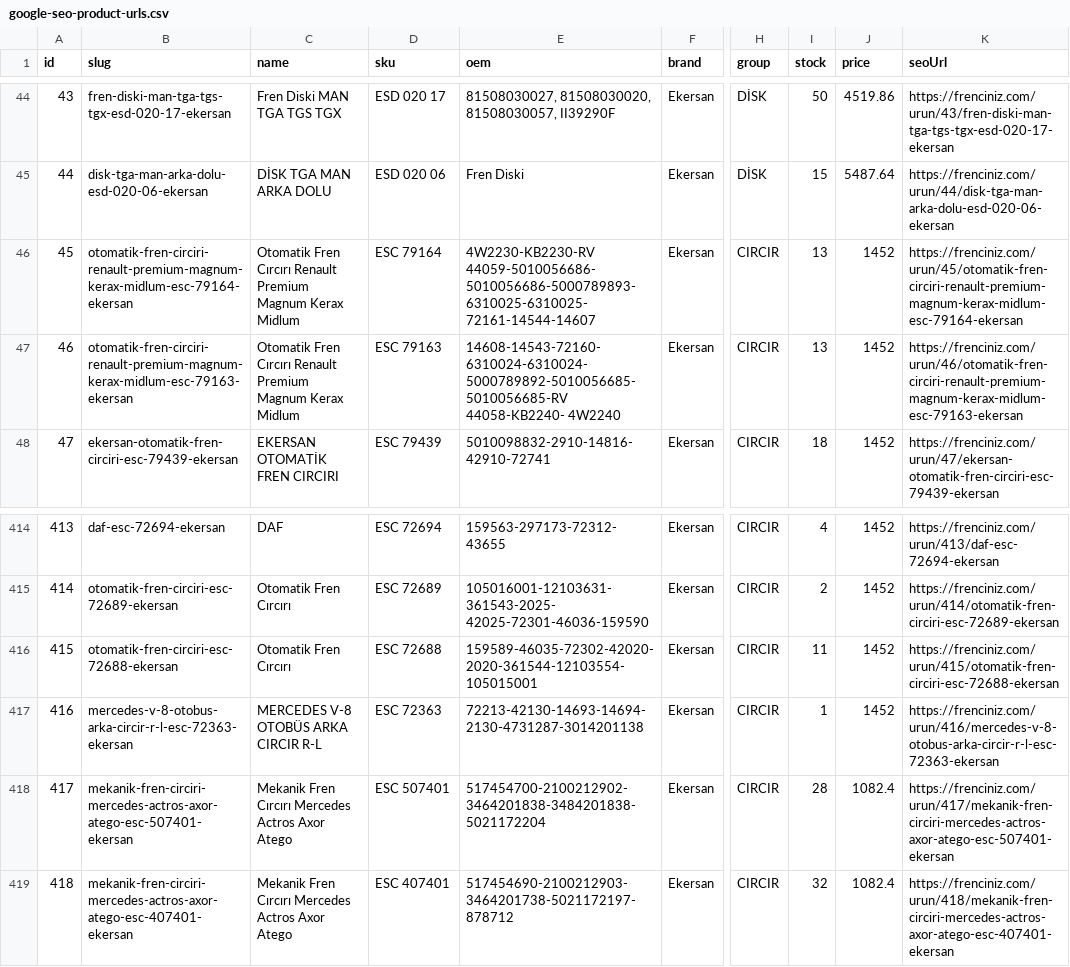
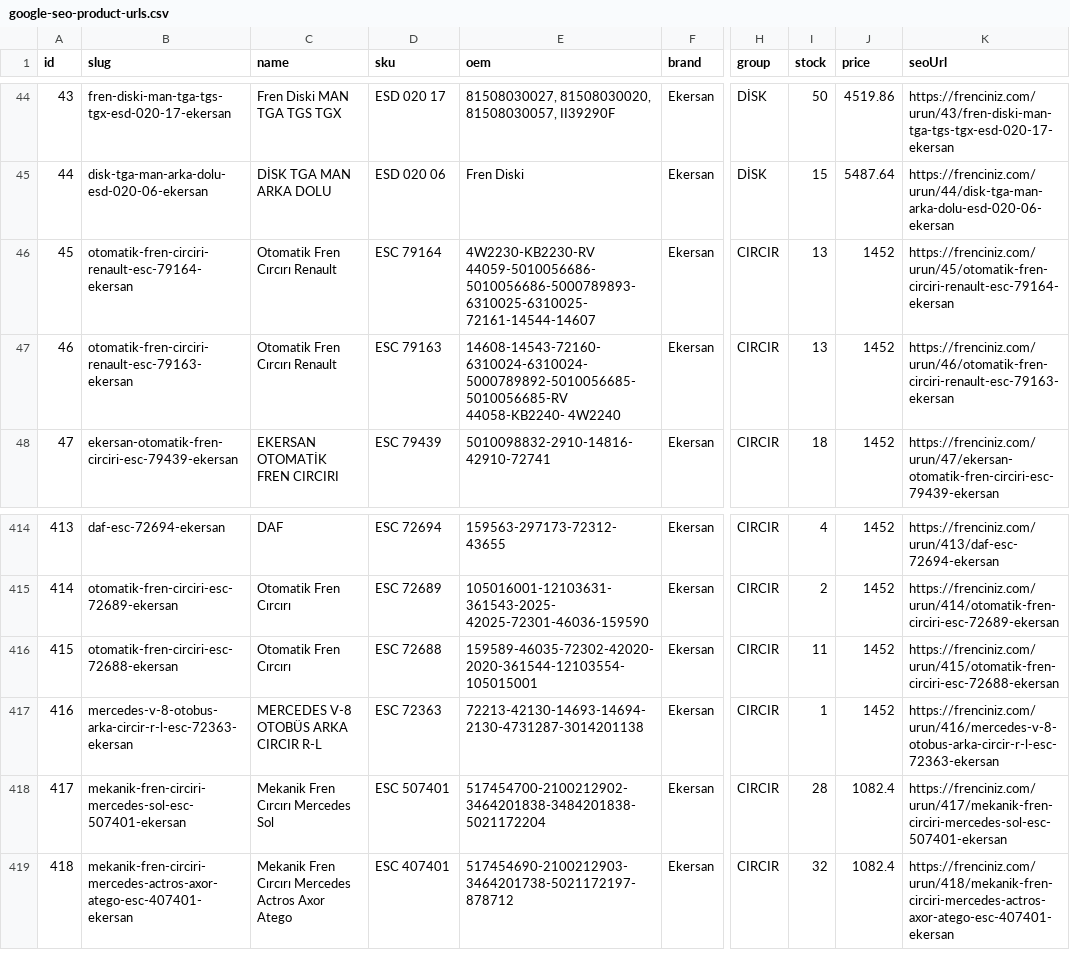
Before and after one commit to furkanndumann33-glitch/frenciniz, a CSV file: pricing-research/google-seo-product-urls.csv, drawn as a sheet; only a part is shown, gaps mark what is left out; the diff names each change by its address in the sheet, - before the commit and + after, or states it on an @@ line.

```diff
--- a/pricing-research/google-seo-product-urls.csv
+++ b/pricing-research/google-seo-product-urls.csv
-B46 (slug): otomatik-fren-circiri-renault-premium-magnum-kerax-midlum-esc-79164-ekersan
+B46 (slug): otomatik-fren-circiri-renault-esc-79164-ekersan
-C46:C47 (name): Otomatik Fren Cırcırı Renault Premium Magnum Kerax Midlum
+C46:C47 (name): Otomatik Fren Cırcırı Renault
-K46 (seoUrl): https://frenciniz.com/urun/45/otomatik-fren-circiri-renault-premium-magnum-kerax-midlum-esc-79164-ekersan
+K46 (seoUrl): https://frenciniz.com/urun/45/otomatik-fren-circiri-renault-esc-79164-ekersan
-B47 (slug): otomatik-fren-circiri-renault-premium-magnum-kerax-midlum-esc-79163-ekersan
+B47 (slug): otomatik-fren-circiri-renault-esc-79163-ekersan
-K47 (seoUrl): https://frenciniz.com/urun/46/otomatik-fren-circiri-renault-premium-magnum-kerax-midlum-esc-79163-ekersan
+K47 (seoUrl): https://frenciniz.com/urun/46/otomatik-fren-circiri-renault-esc-79163-ekersan
-B418 (slug): mekanik-fren-circiri-mercedes-actros-axor-atego-esc-507401-ekersan
+B418 (slug): mekanik-fren-circiri-mercedes-sol-esc-507401-ekersan
-C418 (name): Mekanik Fren Cırcırı Mercedes Actros Axor Atego
+C418 (name): Mekanik Fren Cırcırı Mercedes Sol
-K418 (seoUrl): https://frenciniz.com/urun/417/mekanik-fren-circiri-mercedes-actros-axor-atego-esc-507401-ekersan
+K418 (seoUrl): https://frenciniz.com/urun/417/mekanik-fren-circiri-mercedes-sol-esc-507401-ekersan
```
Also changed, not shown: 9 other files.
